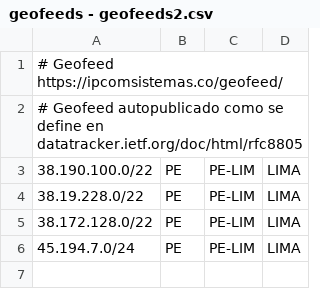
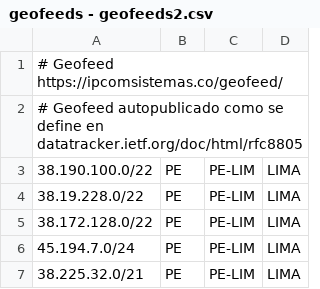
Before and after one commit to zofocante/geofeed, a CSV file: geofeeds - geofeeds2.csv, drawn as a sheet.

Commit message:
Update geofeeds - geofeeds2.csv

```diff
--- a/geofeeds - geofeeds2.csv
+++ b/geofeeds - geofeeds2.csv
@@ -6 +6,2 @@
 45.194.7.0/24,PE,PE-LIM,LIMA,
+38.225.32.0/21,PE,PE-LIM,LIMA,
```
